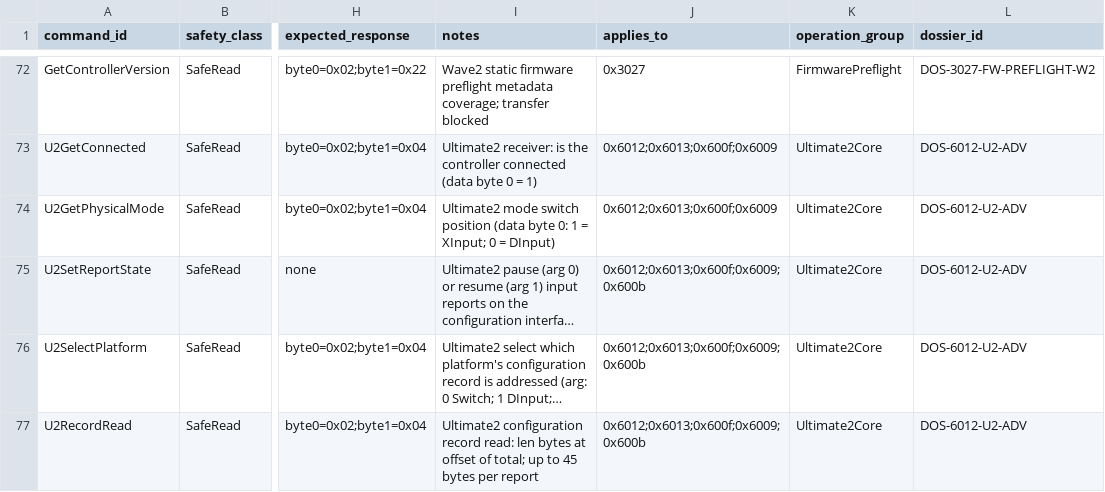
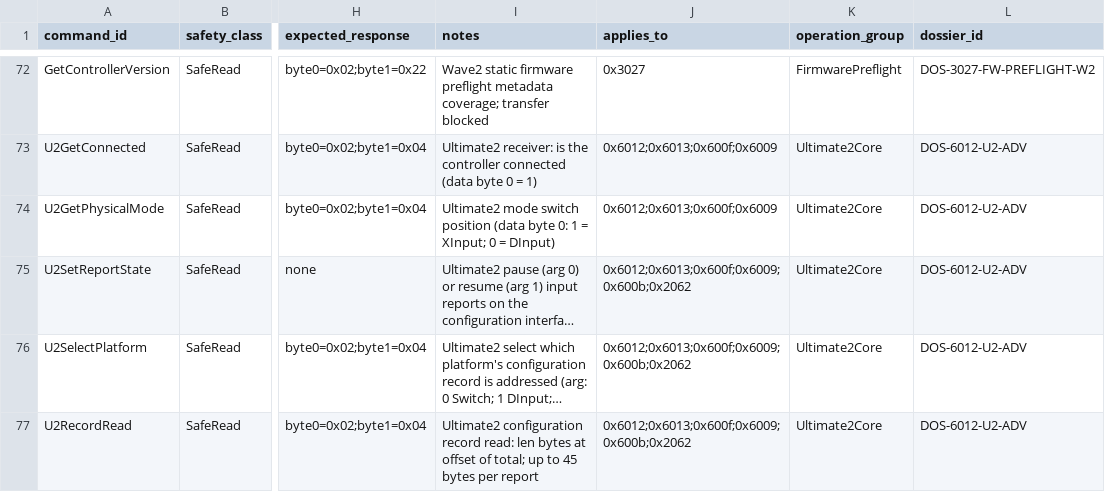
Before and after one commit to bybrooklyn/openbitdo, a CSV file: docs/spec/command_matrix.csv, drawn as a sheet; only a part is shown, gaps mark what is left out; long unchanged cells end in …; the diff covers the shown part only; the diff names each change by its address in the sheet, - before the commit and + after, or states it on an @@ line.

```diff
--- a/docs/spec/command_matrix.csv
+++ b/docs/spec/command_matrix.csv
-J75:J77 (applies_to): 0x6012;0x6013;0x600f;0x6009;0x600b
+J75:J77 (applies_to): 0x6012;0x6013;0x600f;0x6009;0x600b;0x2062
```
Also changed, not shown: 2 added rows and 7 edited cells elsewhere in this file, 15 other files.
